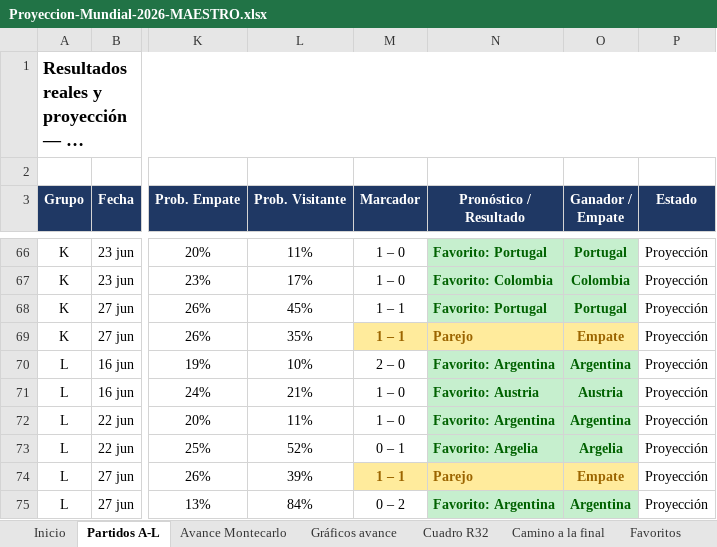
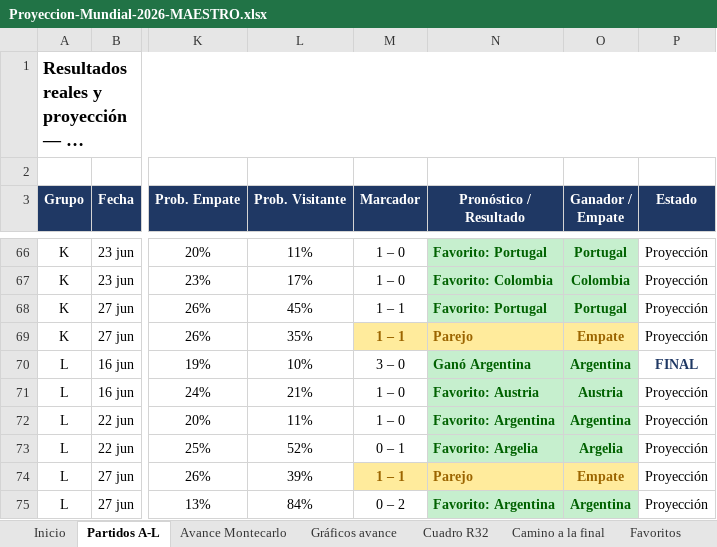
Before and after one commit to vixbee/mundial-2026, an Excel workbook: Proyeccion-Mundial-2026-MAESTRO.xlsx, sheet Partidos A-L, drawn as a sheet; only a part is shown, gaps mark what is left out; long unchanged cells end in …; values as stored, in another font and other column widths than the file's, no borders; charts and pictures not drawn; the diff names each change by its address in the sheet, - before the commit and + after, or states it on an @@ line.

```diff
--- a/Proyeccion-Mundial-2026-MAESTRO.xlsx (sheet Partidos A-L)
+++ b/Proyeccion-Mundial-2026-MAESTRO.xlsx (sheet Partidos A-L)
-M70 (Marcador): 2 – 0
+M70 (Marcador): 3 – 0
-N70 (Pronóstico / Resultado): Favorito: Argentina
+N70 (Pronóstico / Resultado): Ganó Argentina
-P70 (Estado): Proyección
+P70 (Estado): FINAL
@@ P70 bold: off → on, text colour: black → #1F3864 @@
```
Also changed, not shown: sheet Camino a la final, sheet Avance Montecarlo, sheet Favoritos, other sheet tabs, charts or pictures.
